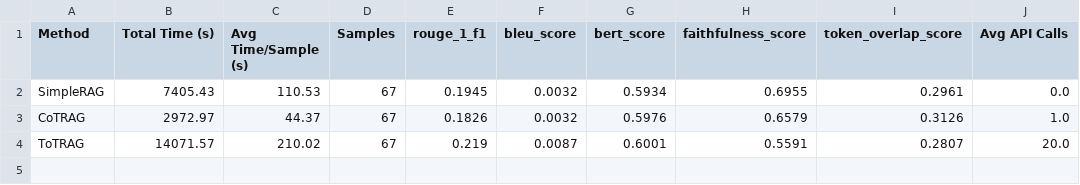
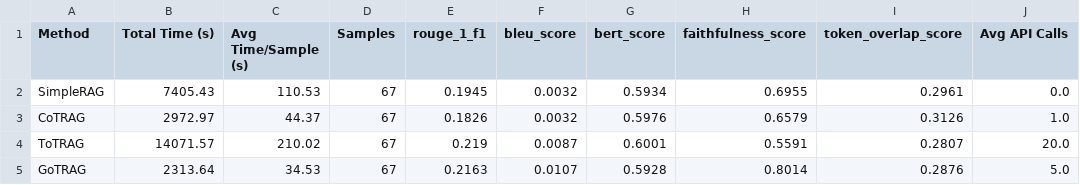
Before and after one commit to balajivenky06/RAG-Docstring, a CSV file: results/qwen3_8b/comprehensive_rag_comparison_report.csv, drawn as a sheet; the diff names each change by its address in the sheet, - before the commit and + after, or states it on an @@ line.

Commit message:
qwen3:8b RAG GOT Model results generated

```diff
--- a/results/qwen3_8b/comprehensive_rag_comparison_report.csv
+++ b/results/qwen3_8b/comprehensive_rag_comparison_report.csv
+row 5: GoTRAG | 2313.64 | 34.53 | 67 | 0.2163 | 0.0107 | 0.5928 | 0.8014 | 0.2876 | 5.0
```
Also changed, not shown: 13 other files.
